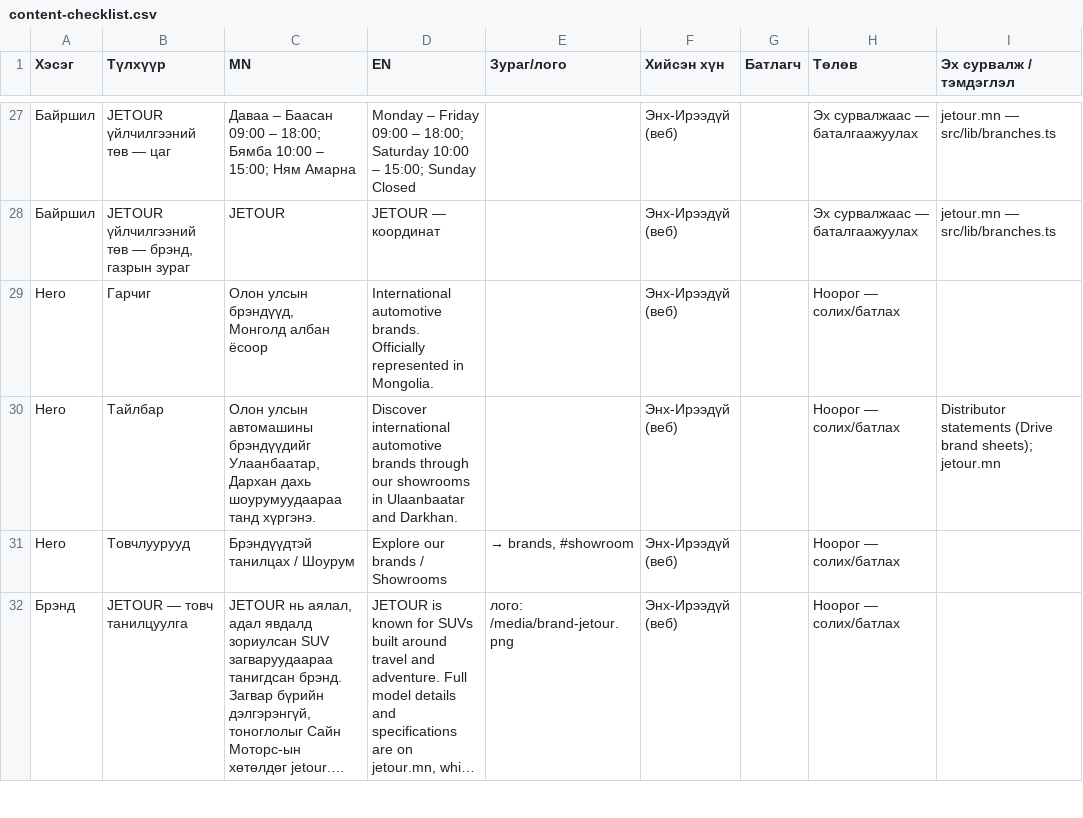
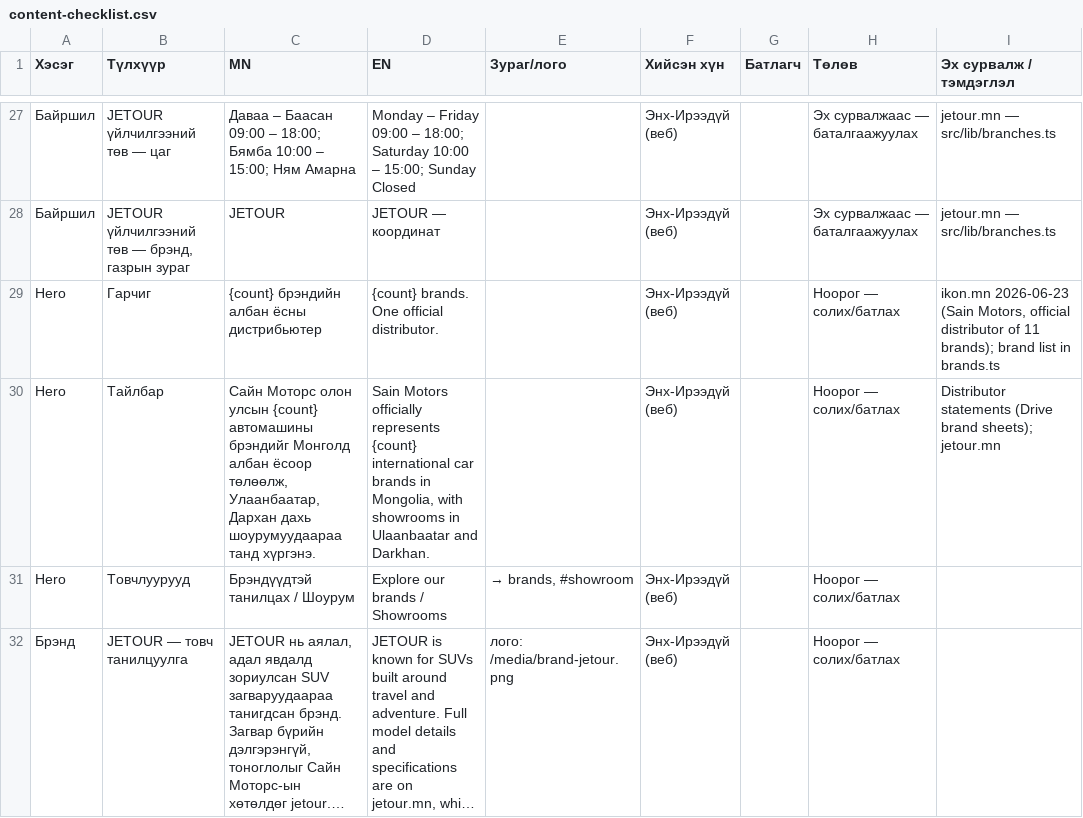
Before and after one commit to enkhireedui4-cpu/sainmotors, a CSV file: docs/content-checklist.csv, drawn as a sheet; only a part is shown, gaps mark what is left out; long unchanged cells end in …; ↵ is a line break in a cell; the diff names each change by its address in the sheet, - before the commit and + after, or states it on an @@ line.

```diff
--- a/docs/content-checklist.csv
+++ b/docs/content-checklist.csv
-C29 (MN): Олон улсын брэндүүд, ↵ Монголд албан ёсоор
+C29 (MN): {count} брэндийн ↵ албан ёсны дистрибьютер
-D29 (EN): International automotive brands. ↵ Officially represented in Mongolia.
+D29 (EN): {count} brands. ↵ One official distributor.
-I29 (Эх сурвалж / тэмдэглэл): (empty)
+I29 (Эх сурвалж / тэмдэглэл): ikon.mn 2026-06-23 (Sain Motors, official distributor of 11 brands); brand list in brands.ts
-C30 (MN): Олон улсын автомашины брэндүүдийг Улаанбаатар, Дархан…
+C30 (MN): Сайн Моторс олон улсын {count} автомашины брэндийг Монголд албан ёсоор төлөөлж, Улаанбаатар, Дархан…
-D30 (EN): Discover international automotive brands through our showrooms in…
+D30 (EN): Sain Motors officially represents {count} international car brands in Mongolia, with showrooms in…
```
Also changed, not shown: 7 other files.
